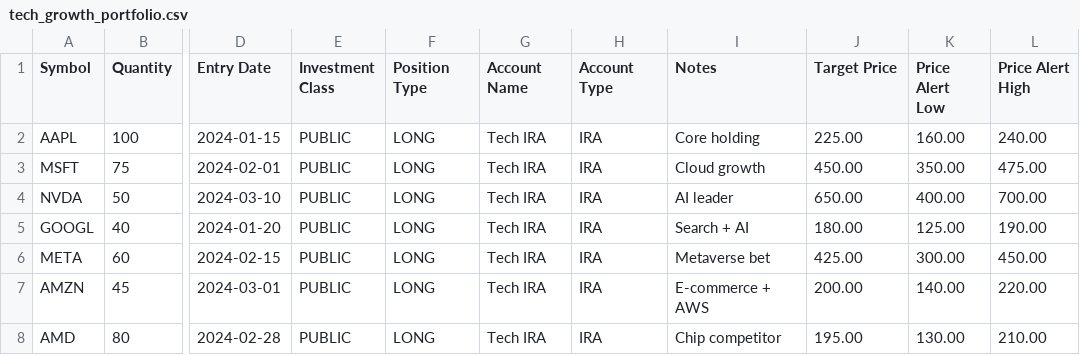
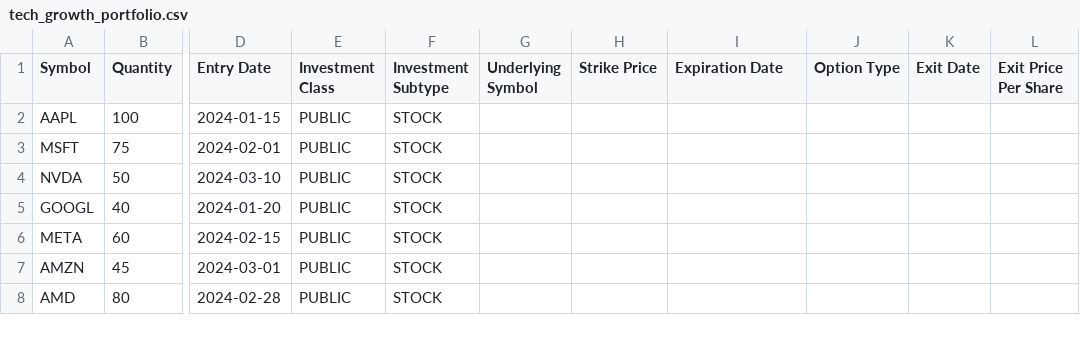
Before and after one commit to bbalbale/SigmaSightCloneEdgar, a CSV file: frontend/_test_data/tech_growth_portfolio.csv, drawn as a sheet; only a part is shown, gaps mark what is left out; the diff covers the shown part only; the diff names each change by its address in the sheet, - before the commit and + after, or states it on an @@ line.

```diff
--- a/frontend/_test_data/tech_growth_portfolio.csv
+++ b/frontend/_test_data/tech_growth_portfolio.csv
-F1: Position Type
+F1: Investment Subtype
-G1: Account Name
+G1: Underlying Symbol
-H1: Account Type
+H1: Strike Price
-I1: Notes
+I1: Expiration Date
-J1: Target Price
+J1: Option Type
-K1: Price Alert Low
+K1: Exit Date
-L1: Price Alert High
+L1: Exit Price Per Share
-F2:F8 (Investment Subtype): LONG
+F2:F8 (Investment Subtype): STOCK
-G2:G8 (Underlying Symbol): Tech IRA
+G2:G8 (Underlying Symbol): (empty)
-H2:H8 (Strike Price): IRA
+H2:H8 (Strike Price): (empty)
-I2 (Expiration Date): Core holding
+I2 (Expiration Date): (empty)
-J2 (Option Type): 225.00
+J2 (Option Type): (empty)
-K2 (Exit Date): 160.00
+K2 (Exit Date): (empty)
-L2 (Exit Price Per Share): 240.00
+L2 (Exit Price Per Share): (empty)
-I3 (Expiration Date): Cloud growth
+I3 (Expiration Date): (empty)
-J3 (Option Type): 450.00
+J3 (Option Type): (empty)
-K3 (Exit Date): 350.00
+K3 (Exit Date): (empty)
-L3 (Exit Price Per Share): 475.00
+L3 (Exit Price Per Share): (empty)
-I4 (Expiration Date): AI leader
+I4 (Expiration Date): (empty)
-J4 (Option Type): 650.00
+J4 (Option Type): (empty)
-K4 (Exit Date): 400.00
+K4 (Exit Date): (empty)
-L4 (Exit Price Per Share): 700.00
+L4 (Exit Price Per Share): (empty)
-I5 (Expiration Date): Search + AI
+I5 (Expiration Date): (empty)
-J5 (Option Type): 180.00
+J5 (Option Type): (empty)
-K5 (Exit Date): 125.00
+K5 (Exit Date): (empty)
-L5 (Exit Price Per Share): 190.00
+L5 (Exit Price Per Share): (empty)
-I6 (Expiration Date): Metaverse bet
+I6 (Expiration Date): (empty)
-J6 (Option Type): 425.00
+J6 (Option Type): (empty)
-K6 (Exit Date): 300.00
+K6 (Exit Date): (empty)
-L6 (Exit Price Per Share): 450.00
+L6 (Exit Price Per Share): (empty)
-I7 (Expiration Date): E-commerce + AWS
+I7 (Expiration Date): (empty)
-J7 (Option Type): 200.00
+J7 (Option Type): (empty)
-K7 (Exit Date): 140.00
+K7 (Exit Date): (empty)
-L7 (Exit Price Per Share): 220.00
+L7 (Exit Price Per Share): (empty)
-I8 (Expiration Date): Chip competitor
+I8 (Expiration Date): (empty)
-J8 (Option Type): 195.00
+J8 (Option Type): (empty)
-K8 (Exit Date): 130.00
+K8 (Exit Date): (empty)
-L8 (Exit Price Per Share): 210.00
+L8 (Exit Price Per Share): (empty)
```
Also changed, not shown: 7 edited cells elsewhere in this file, frontend/_test_data/balanced_retirement_portfolio.csv, frontend/_test_data/dividend_income_portfolio.csv, 2 other files.
